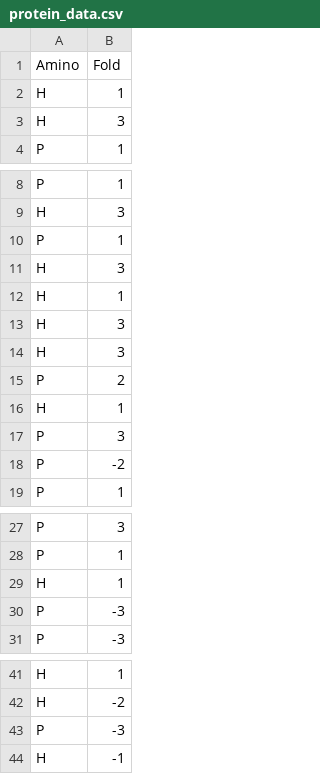
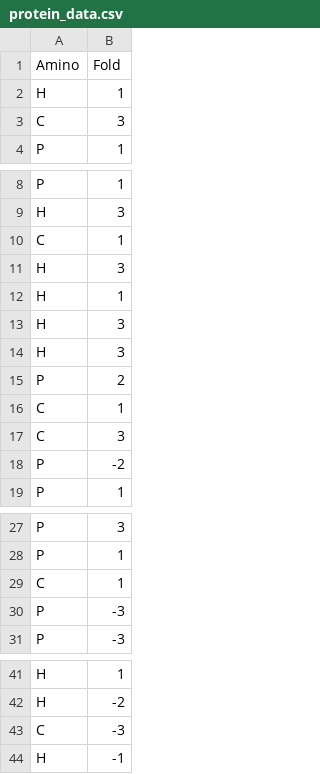
Before and after one commit to NasreddineO/LiftingLoops, a CSV file: protein_data.csv, drawn as a sheet; only a part is shown, gaps mark what is left out; the diff covers the shown part only.

```diff
--- a/protein_data.csv
+++ b/protein_data.csv
@@ -2,3 +2,3 @@ Amino,Fold
 H,1
-H,3
+C,3
 P,1
@@ -9,3 +9,3 @@ P,1
 H,3
-P,1
+C,1
 H,3
@@ -15,4 +15,4 @@ H,3
 P,2
-H,1
-P,3
+C,1
+C,3
 P,-2
@@ -28,3 +28,3 @@ P,3
 P,1
-H,1
+C,1
 P,-3
@@ -42,3 +42,3 @@ H,1
 H,-2
-P,-3
+C,-3
 H,-1
```
Also changed, not shown: 1 edited cell elsewhere in this file, 1 other file.
